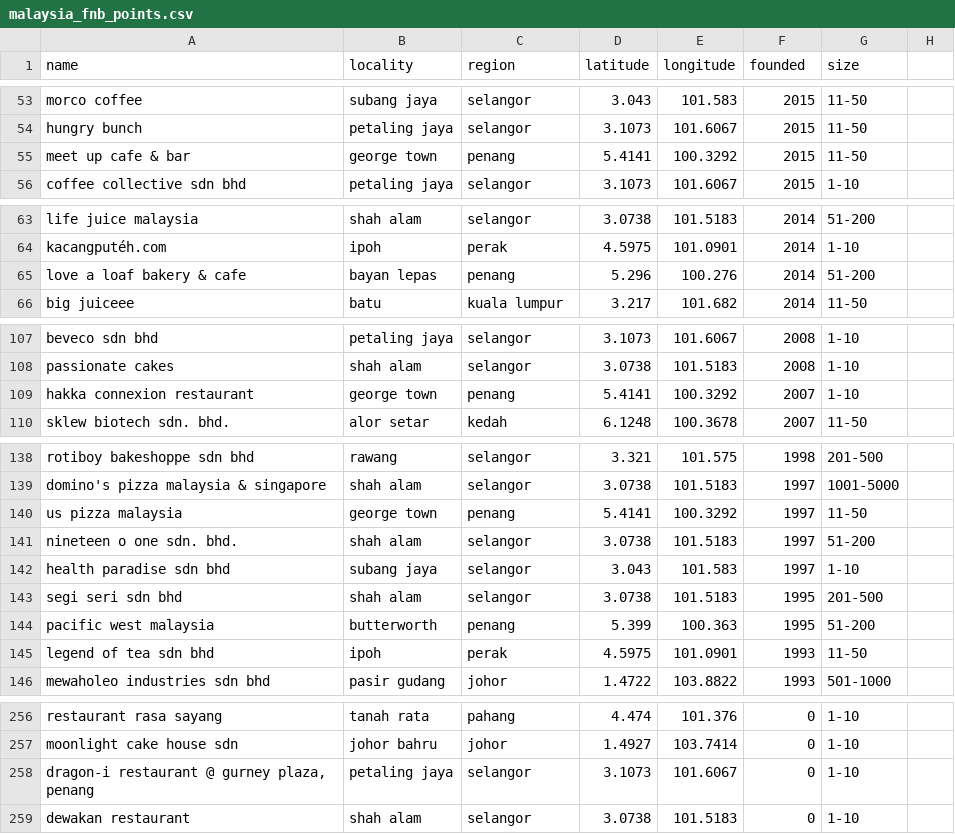
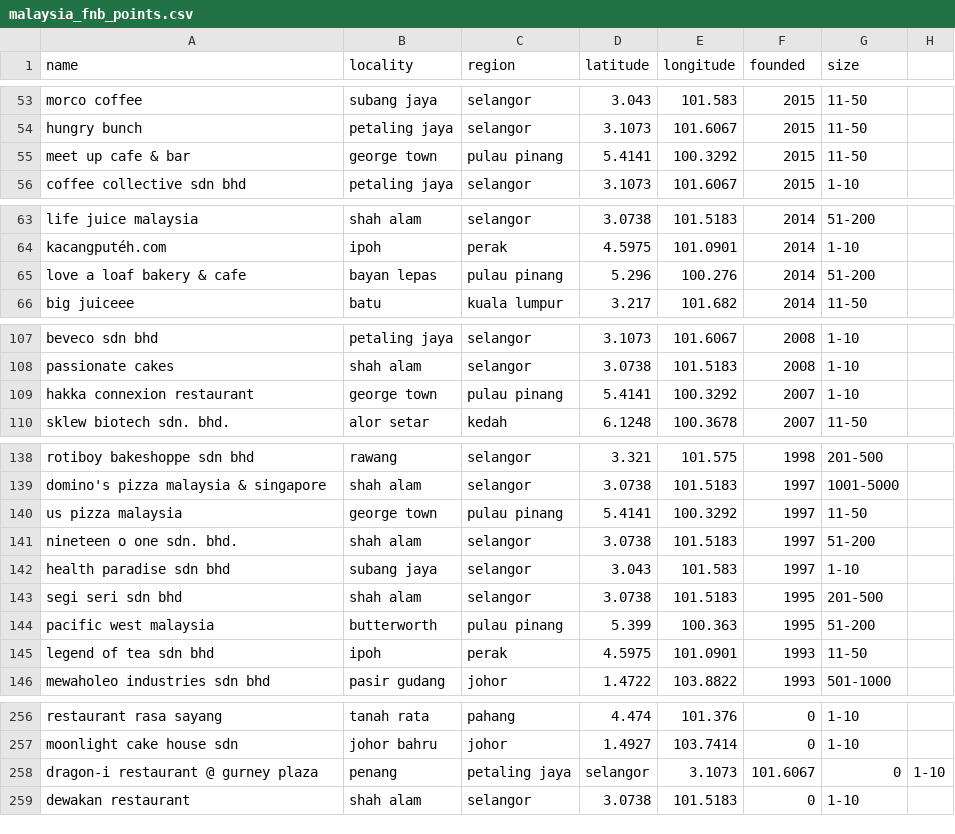
Before and after one commit to shannelp/vegadata, a CSV file: malaysia_fnb_points.csv, drawn as a sheet; only a part is shown, gaps mark what is left out; the diff covers the shown part only.

Commit message:
Update malaysia_fnb_points.csv

```diff
--- a/malaysia_fnb_points.csv
+++ b/malaysia_fnb_points.csv
@@ -54,3 +54,3 @@ morco coffee,subang jaya,selangor,3.043,101.583,2015, 11-50
 hungry bunch,petaling jaya,selangor,3.1073,101.6067,2015, 11-50
-meet up cafe & bar,george town,penang,5.4141,100.3292,2015, 11-50
+meet up cafe & bar,george town,pulau pinang,5.4141,100.3292,2015, 11-50
 coffee collective sdn bhd,petaling jaya,selangor,3.1073,101.6067,2015, 1-10
@@ -64,3 +64,3 @@ life juice malaysia,shah alam,selangor,3.0738,101.5183,2014,51-200
 kacangputéh.com,ipoh,perak,4.5975,101.0901,2014, 1-10
-love a loaf bakery & cafe,bayan lepas,penang,5.296,100.276,2014,51-200
+love a loaf bakery & cafe,bayan lepas,pulau pinang,5.296,100.276,2014,51-200
 big juiceee,batu,kuala lumpur,3.217,101.682,2014, 11-50
@@ -108,3 +108,3 @@ beveco sdn bhd,petaling jaya,selangor,3.1073,101.6067,2008, 1-10
 passionate cakes,shah alam,selangor,3.0738,101.5183,2008, 1-10
-hakka connexion restaurant,george town,penang,5.4141,100.3292,2007, 1-10
+hakka connexion restaurant,george town,pulau pinang,5.4141,100.3292,2007, 1-10
 sklew biotech sdn. bhd.,alor setar,kedah,6.1248,100.3678,2007, 11-50
@@ -139,3 +139,3 @@ rotiboy bakeshoppe sdn bhd,rawang,selangor,3.321,101.575,1998,201-500
 domino's pizza malaysia & singapore,shah alam,selangor,3.0738,101.5183,1997,1001-5000
-us pizza malaysia,george town,penang,5.4141,100.3292,1997, 11-50
+us pizza malaysia,george town,pulau pinang,5.4141,100.3292,1997, 11-50
 nineteen o one sdn. bhd.,shah alam,selangor,3.0738,101.5183,1997,51-200
@@ -143,3 +143,3 @@ health paradise sdn bhd,subang jaya,selangor,3.043,101.583,1997, 1-10
 segi seri sdn bhd,shah alam,selangor,3.0738,101.5183,1995,201-500
-pacific west malaysia,butterworth,penang,5.399,100.363,1995,51-200
+pacific west malaysia,butterworth,pulau pinang,5.399,100.363,1995,51-200
 legend of tea sdn bhd,ipoh,perak,4.5975,101.0901,1993, 11-50
@@ -257,3 +257,3 @@ restaurant rasa sayang,tanah rata,pahang,4.474,101.376,0, 1-10
 moonlight cake house sdn,johor bahru,johor,1.4927,103.7414,0, 1-10
-"dragon-i restaurant @ gurney plaza, penang",petaling jaya,selangor,3.1073,101.6067,0, 1-10
+dragon-i restaurant @ gurney plaza, penang,petaling jaya,selangor,3.1073,101.6067,0, 1-10
 dewakan restaurant,shah alam,selangor,3.0738,101.5183,0, 1-10
```
Also changed, not shown: 7 edited cells elsewhere in this file.
